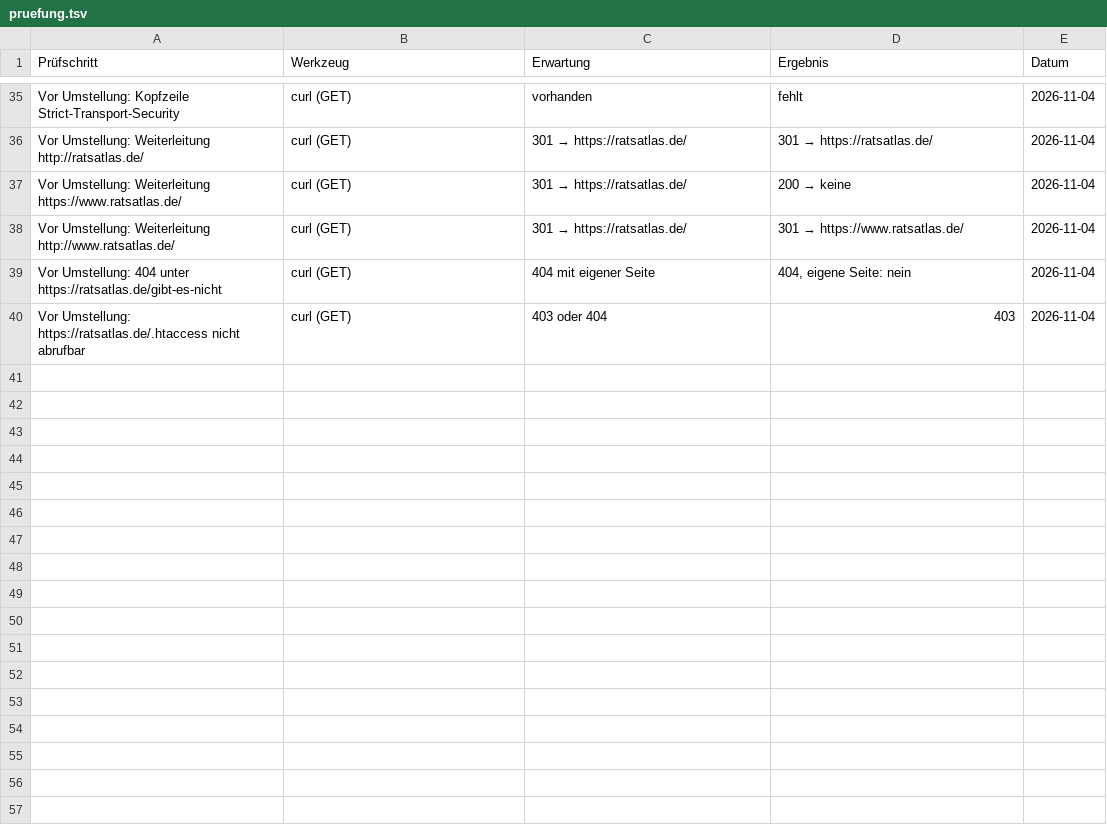
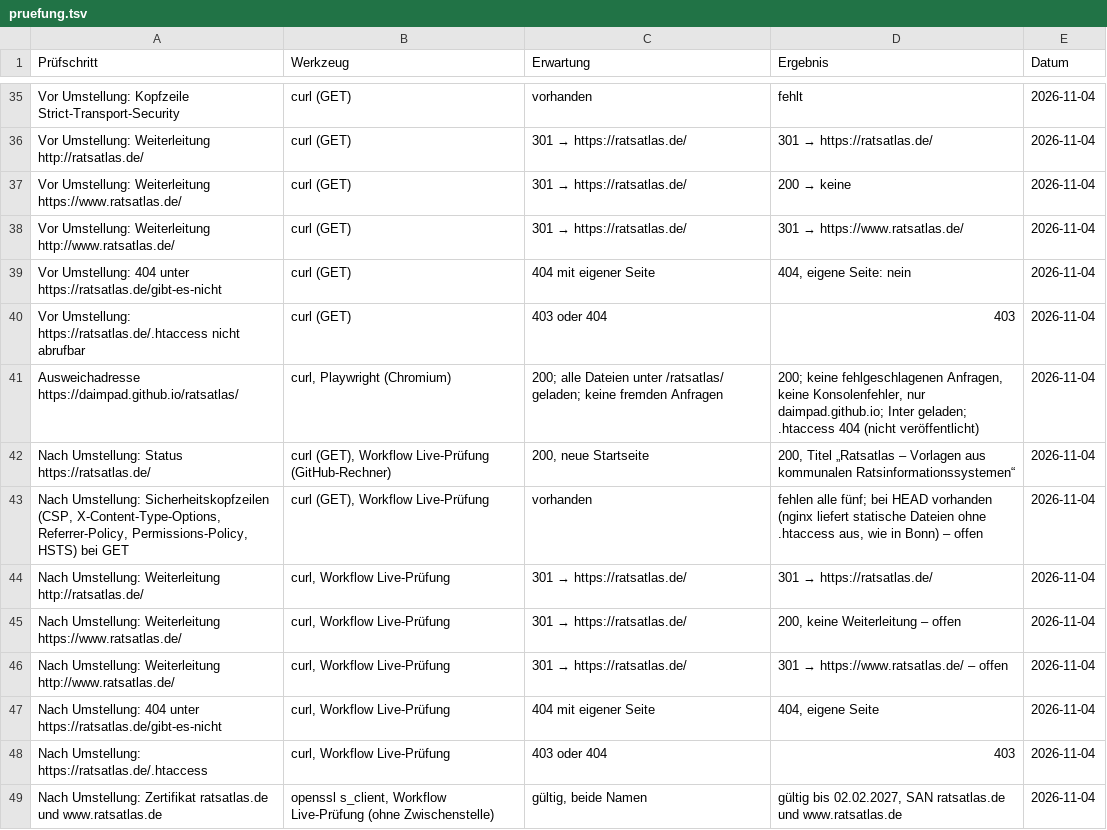
Before and after one commit to daimpad/ratsatlas, a TSV file: pruefung.tsv, drawn as a sheet; only a part is shown, gaps mark what is left out.

```diff
--- a/pruefung.tsv
+++ b/pruefung.tsv
@@ -40 +40,10 @@ Vor Umstellung: 404 unter https://ratsatlas.de/gibt-es-nicht	curl (GET)	404 mit
 Vor Umstellung: https://ratsatlas.de/.htaccess nicht abrufbar	curl (GET)	403 oder 404	403	2026-11-04
+Ausweichadresse https://daimpad.github.io/ratsatlas/	curl, Playwright (Chromium)	200; alle Dateien unter /ratsatlas/ geladen; keine fremden Anfragen	200; keine fehlgeschlagenen Anfragen, keine Konsolenfehler, nur daimpad.github.io; Inter geladen; .htaccess 404 (nicht veröffentlicht)	2026-11-04
+Nach Umstellung: Status https://ratsatlas.de/	curl (GET), Workflow Live-Prüfung (GitHub-Rechner)	200, neue Startseite	200, Titel „Ratsatlas – Vorlagen aus kommunalen Ratsinformationssystemen“	2026-11-04
+Nach Umstellung: Sicherheitskopfzeilen (CSP, X-Content-Type-Options, Referrer-Policy, Permissions-Policy, HSTS) bei GET	curl (GET), Workflow Live-Prüfung	vorhanden	fehlen alle fünf; bei HEAD vorhanden (nginx liefert statische Dateien ohne .htaccess aus, wie in Bonn) – offen	2026-11-04
+Nach Umstellung: Weiterleitung http://ratsatlas.de/	curl, Workflow Live-Prüfung	301 → https://ratsatlas.de/	301 → https://ratsatlas.de/	2026-11-04
+Nach Umstellung: Weiterleitung https://www.ratsatlas.de/	curl, Workflow Live-Prüfung	301 → https://ratsatlas.de/	200, keine Weiterleitung – offen	2026-11-04
+Nach Umstellung: Weiterleitung http://www.ratsatlas.de/	curl, Workflow Live-Prüfung	301 → https://ratsatlas.de/	301 → https://www.ratsatlas.de/ – offen	2026-11-04
+Nach Umstellung: 404 unter https://ratsatlas.de/gibt-es-nicht	curl, Workflow Live-Prüfung	404 mit eigener Seite	404, eigene Seite	2026-11-04
+Nach Umstellung: https://ratsatlas.de/.htaccess	curl, Workflow Live-Prüfung	403 oder 404	403	2026-11-04
+Nach Umstellung: Zertifikat ratsatlas.de und www.ratsatlas.de	openssl s_client, Workflow Live-Prüfung (ohne Zwischenstelle)	gültig, beide Namen	gültig bis 02.02.2027, SAN ratsatlas.de und www.ratsatlas.de	2026-11-04
```
Also changed, not shown: 2 other files.
